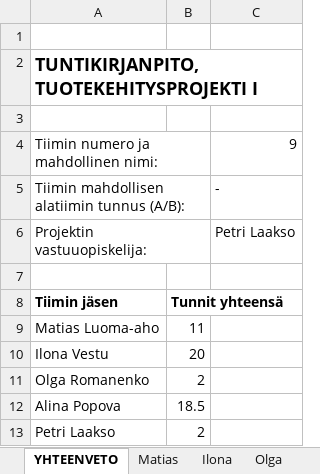
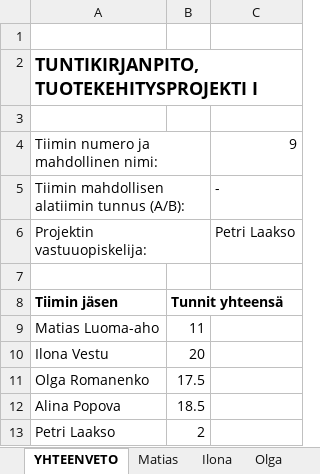
Before and after one commit to Malskes3432/Tuoteprojekti1, an Excel workbook: Muut/Tuntikirjanpito.xlsx, sheet YHTEENVETO, drawn as a sheet; values as stored, in another font and other column widths than the file's, no borders; the diff names each change by its address in the sheet, - before the commit and + after, or states it on an @@ line.

```diff
--- a/Muut/Tuntikirjanpito.xlsx (sheet YHTEENVETO)
+++ b/Muut/Tuntikirjanpito.xlsx (sheet YHTEENVETO)
-B11: 2
+B11: 17.5
```
Also changed, not shown: sheet Olga.
